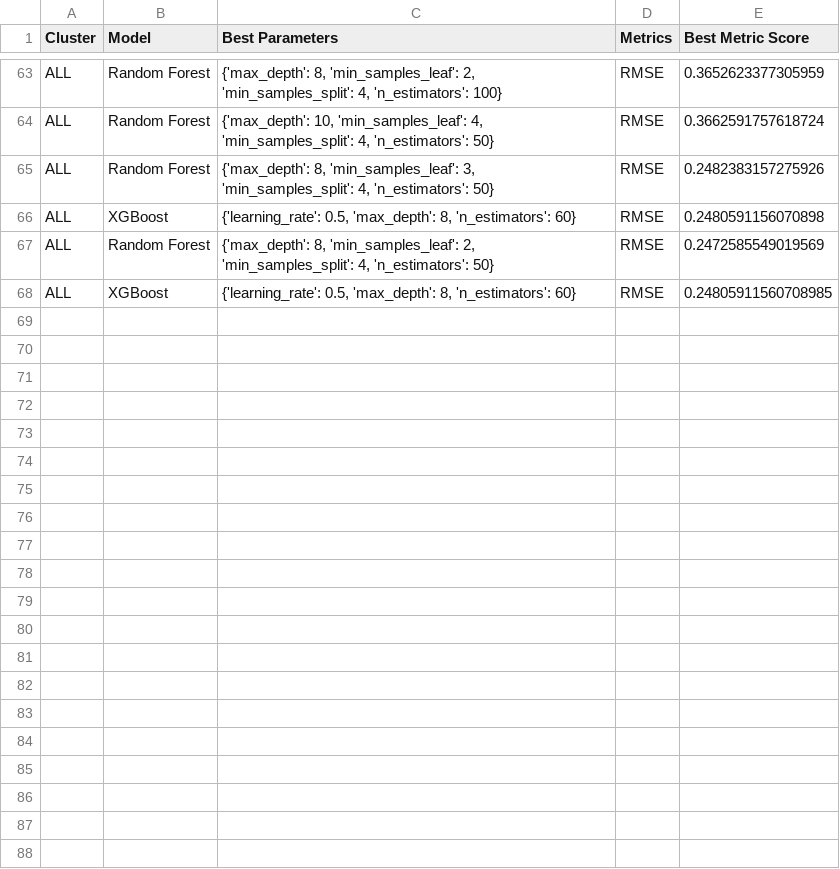
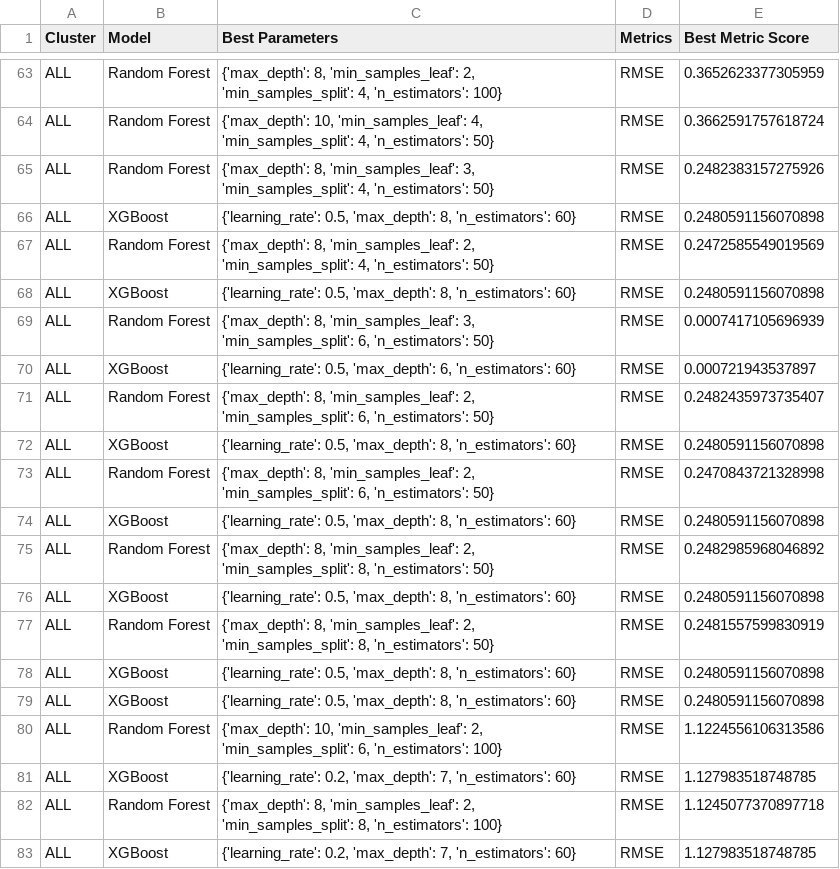
Before and after one commit to CHZY-1/Precipitation_Forecasting_with_Geospatial_data, a CSV file: parameter_tuning_results.csv, drawn as a sheet; only a part is shown, gaps mark what is left out.

```diff
--- a/parameter_tuning_results.csv
+++ b/parameter_tuning_results.csv
@@ -67,2 +67,17 @@ ALL,XGBoost,"{'learning_rate': 0.5, 'max_depth': 8, 'n_estimators': 60}",RMSE,0.
 ALL,Random Forest,"{'max_depth': 8, 'min_samples_leaf': 2, 'min_samples_split': 4, 'n_estimators': 50}",RMSE,0.2472585549019569
-ALL,XGBoost,"{'learning_rate': 0.5, 'max_depth': 8, 'n_estimators': 60}",RMSE,0.24805911560708985
+ALL,XGBoost,"{'learning_rate': 0.5, 'max_depth': 8, 'n_estimators': 60}",RMSE,0.2480591156070898
+ALL,Random Forest,"{'max_depth': 8, 'min_samples_leaf': 3, 'min_samples_split': 6, 'n_estimators': 50}",RMSE,0.0007417105696939
+ALL,XGBoost,"{'learning_rate': 0.5, 'max_depth': 6, 'n_estimators': 60}",RMSE,0.000721943537897
+ALL,Random Forest,"{'max_depth': 8, 'min_samples_leaf': 2, 'min_samples_split': 6, 'n_estimators': 50}",RMSE,0.2482435973735407
+ALL,XGBoost,"{'learning_rate': 0.5, 'max_depth': 8, 'n_estimators': 60}",RMSE,0.2480591156070898
+ALL,Random Forest,"{'max_depth': 8, 'min_samples_leaf': 2, 'min_samples_split': 6, 'n_estimators': 50}",RMSE,0.2470843721328998
+ALL,XGBoost,"{'learning_rate': 0.5, 'max_depth': 8, 'n_estimators': 60}",RMSE,0.2480591156070898
+ALL,Random Forest,"{'max_depth': 8, 'min_samples_leaf': 2, 'min_samples_split': 8, 'n_estimators': 50}",RMSE,0.2482985968046892
+ALL,XGBoost,"{'learning_rate': 0.5, 'max_depth': 8, 'n_estimators': 60}",RMSE,0.2480591156070898
+ALL,Random Forest,"{'max_depth': 8, 'min_samples_leaf': 2, 'min_samples_split': 8, 'n_estimators': 50}",RMSE,0.2481557599830919
+ALL,XGBoost,"{'learning_rate': 0.5, 'max_depth': 8, 'n_estimators': 60}",RMSE,0.2480591156070898
+ALL,XGBoost,"{'learning_rate': 0.5, 'max_depth': 8, 'n_estimators': 60}",RMSE,0.2480591156070898
+ALL,Random Forest,"{'max_depth': 10, 'min_samples_leaf': 2, 'min_samples_split': 6, 'n_estimators': 100}",RMSE,1.1224556106313586
+ALL,XGBoost,"{'learning_rate': 0.2, 'max_depth': 7, 'n_estimators': 60}",RMSE,1.127983518748785
+ALL,Random Forest,"{'max_depth': 8, 'min_samples_leaf': 2, 'min_samples_split': 8, 'n_estimators': 100}",RMSE,1.1245077370897718
+ALL,XGBoost,"{'learning_rate': 0.2, 'max_depth': 7, 'n_estimators': 60}",RMSE,1.127983518748785
```
Also changed, not shown: 12 other files.
